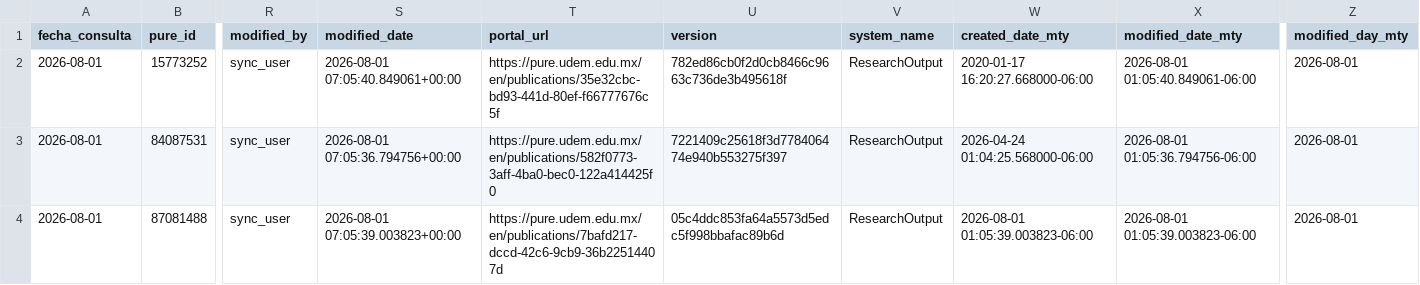
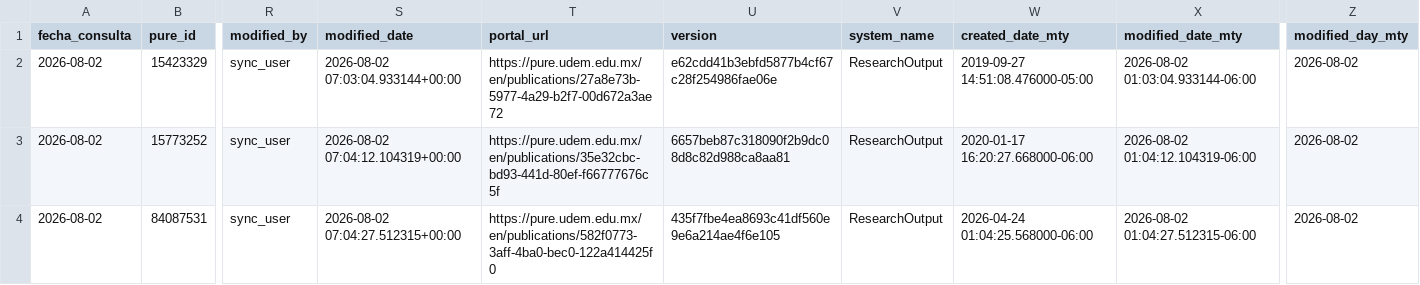
Before and after one commit to victorinox93/pure_daily, a CSV file: data/pure_modificados_hoy_con_autores.csv, drawn as a sheet; only a part is shown, gaps mark what is left out; removed rows and columns are numbered as before the commit, all else as after; rows hold the shown columns only; the diff names each change by its address in the sheet, - before the commit and + after, or states it on an @@ line.

```diff
--- a/data/pure_modificados_hoy_con_autores.csv
+++ b/data/pure_modificados_hoy_con_autores.csv
+row 2: 2026-08-02 | 15423329 | sync_user | 2026-08-02 07:03:04.933144+00:00 | https://pure.udem.edu.mx/en/publications/27a8e73b-5977-4a29-b2f7-00d672a3ae72 | e62cdd41b3ebfd5877b4cf67c28f254986fae06e | ResearchOutput | 2019-09-27 14:51:08.476000-05:00 | 2026-08-02 01:03:04.933144-06:00 | 2026-08-02
-A3:A4 (fecha_consulta): 2026-08-01
+A3:A4 (fecha_consulta): 2026-08-02
-S3 (modified_date): 2026-08-01 07:05:40.849061+00:00
+S3 (modified_date): 2026-08-02 07:04:12.104319+00:00
-U3 (version): 782ed86cb0f2d0cb8466c9663c736de3b495618f
+U3 (version): 6657beb87c318090f2b9dc08d8c82d988ca8aa81
-X3 (modified_date_mty): 2026-08-01 01:05:40.849061-06:00
+X3 (modified_date_mty): 2026-08-02 01:04:12.104319-06:00
-Z3:Z4 (modified_day_mty): 2026-08-01
+Z3:Z4 (modified_day_mty): 2026-08-02
-S4 (modified_date): 2026-08-01 07:05:36.794756+00:00
+S4 (modified_date): 2026-08-02 07:04:27.512315+00:00
-U4 (version): 7221409c25618f3d778406474e940b553275f397
+U4 (version): 435f7fbe4ea8693c41df560e9e6a214ae4f6e105
-X4 (modified_date_mty): 2026-08-01 01:05:36.794756-06:00
+X4 (modified_date_mty): 2026-08-02 01:04:27.512315-06:00
-row 4: 2026-08-01 | 87081488 | sync_user | 2026-08-01 07:05:39.003823+00:00 | https://pure.udem.edu.mx/en/publications/7bafd217-dccd-42c6-9cb9-36b22514407d | 05c4ddc853fa64a5573d5edc5f998bbafac89b6d | ResearchOutput | 2026-08-01 01:05:39.003823-06:00 | 2026-08-01 01:05:39.003823-06:00 | 2026-08-01
```
Also changed, not shown: data/pure_nuevos_hoy_con_autores.csv, data/pure_resumen_diario.csv, 1 other file.
